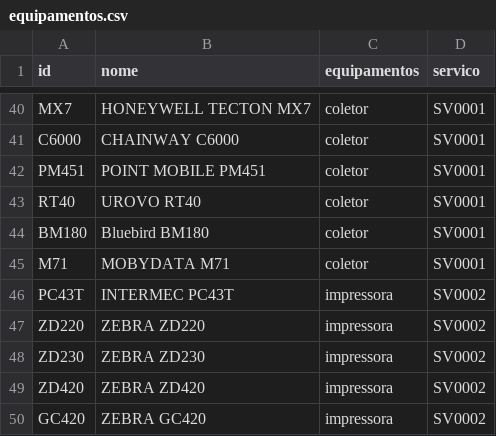
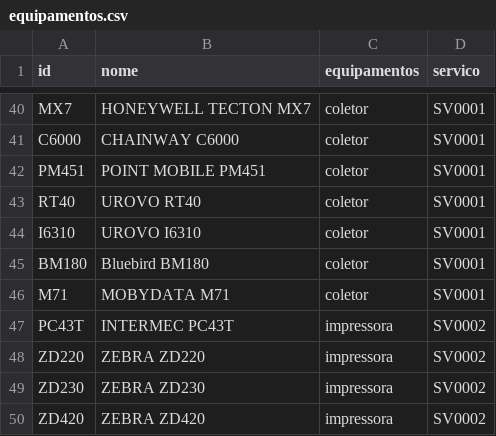
Before and after one commit to cauuabispoo/ZhazCheck, a CSV file: csv/equipamentos.csv, drawn as a sheet; only a part is shown, gaps mark what is left out; the shorter side is filled out with more unchanged rows.

Commit message:
Update equipamentos.csv

```diff
--- a/csv/equipamentos.csv
+++ b/csv/equipamentos.csv
@@ -43,2 +43,3 @@ PM451,POINT MOBILE PM451,coletor,SV0001
 RT40,UROVO RT40,coletor,SV0001
+I6310,UROVO I6310,coletor,SV0001
 BM180,Bluebird BM180,coletor,SV0001
```
